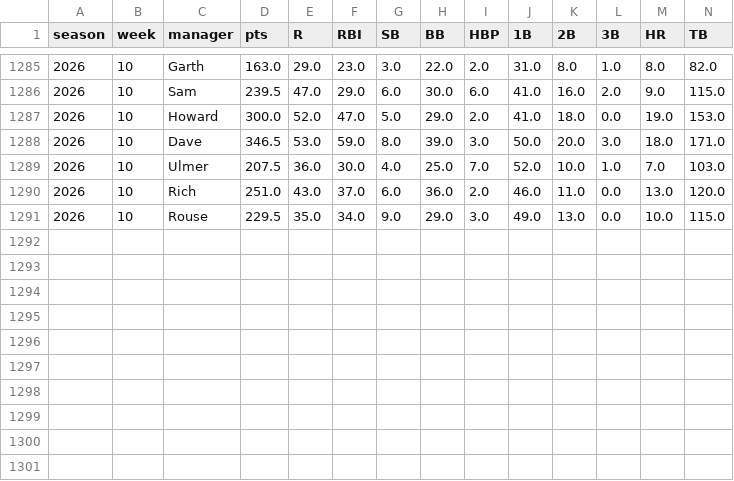
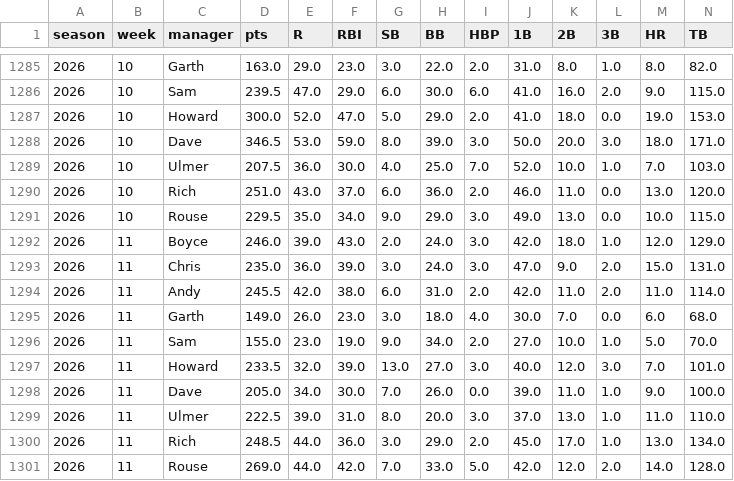
Before and after one commit to alexboyce3/fbl_dash, a CSV file: data/hitting_stats.csv, drawn as a sheet; only a part is shown, gaps mark what is left out.

```diff
--- a/data/hitting_stats.csv
+++ b/data/hitting_stats.csv
@@ -1291 +1291,11 @@ season,week,manager,pts,R,RBI,SB,BB,HBP,1B,2B,3B,HR,TB
 2026,10,Rouse,229.5,35.0,34.0,9.0,29.0,3.0,49.0,13.0,0.0,10.0,115.0
+2026,11,Boyce,246.0,39.0,43.0,2.0,24.0,3.0,42.0,18.0,1.0,12.0,129.0
+2026,11,Chris,235.0,36.0,39.0,3.0,24.0,3.0,47.0,9.0,2.0,15.0,131.0
+2026,11,Andy,245.5,42.0,38.0,6.0,31.0,2.0,42.0,11.0,2.0,11.0,114.0
+2026,11,Garth,149.0,26.0,23.0,3.0,18.0,4.0,30.0,7.0,0.0,6.0,68.0
+2026,11,Sam,155.0,23.0,19.0,9.0,34.0,2.0,27.0,10.0,1.0,5.0,70.0
+2026,11,Howard,233.5,32.0,39.0,13.0,27.0,3.0,40.0,12.0,3.0,7.0,101.0
+2026,11,Dave,205.0,34.0,30.0,7.0,26.0,0.0,39.0,11.0,1.0,9.0,100.0
+2026,11,Ulmer,222.5,39.0,31.0,8.0,20.0,3.0,37.0,13.0,1.0,11.0,110.0
+2026,11,Rich,248.5,44.0,36.0,3.0,29.0,2.0,45.0,17.0,1.0,13.0,134.0
+2026,11,Rouse,269.0,44.0,42.0,7.0,33.0,5.0,42.0,12.0,2.0,14.0,128.0
```
Also changed, not shown: data/matchups.csv, data/pitching_stats.csv, 5 other files.
